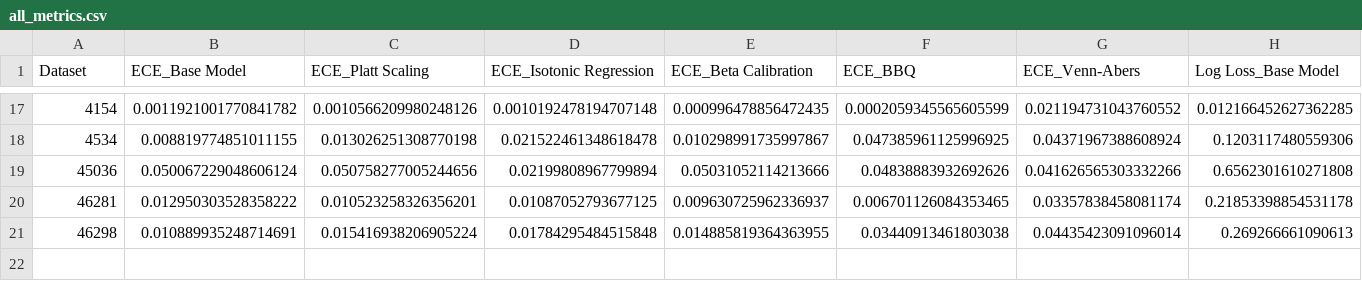
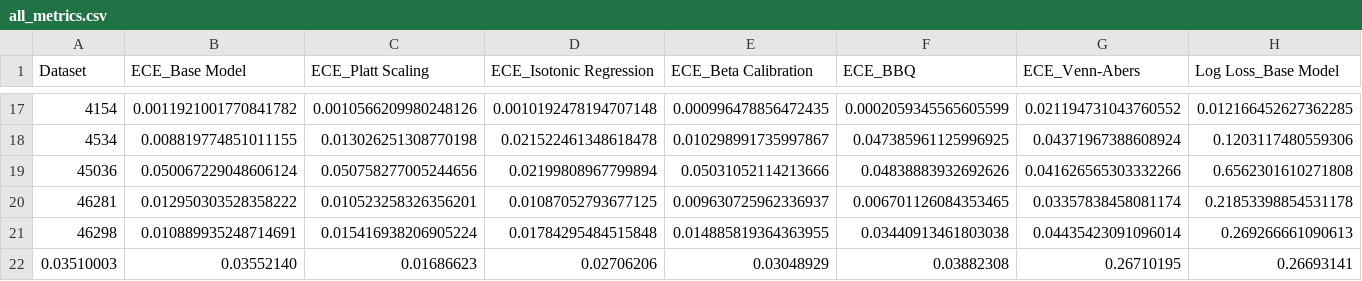
Before and after one commit to avallesrepository/tfg-mlcalibration, a CSV file: statistical_analysis_results_svm_radial_med/all_metrics.csv, drawn as a sheet; only a part is shown, gaps mark what is left out; rows hold the shown columns only; the diff names each change by its address in the sheet, - before the commit and + after, or states it on an @@ line.

Commit message:
Update all_metrics.csv

```diff
--- a/statistical_analysis_results_svm_radial_med/all_metrics.csv
+++ b/statistical_analysis_results_svm_radial_med/all_metrics.csv
+row 22: 0.03510003 | 0.03552140 | 0.01686623 | 0.02706206 | 0.03048929 | 0.03882308 | 0.26710195 | 0.26693141
```
